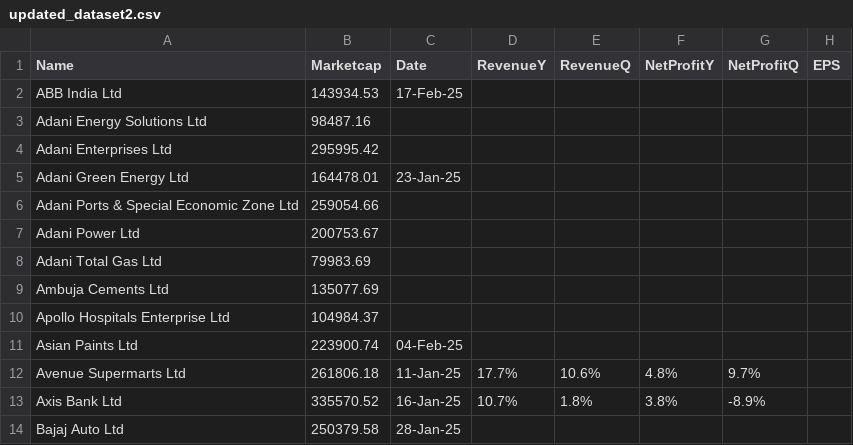
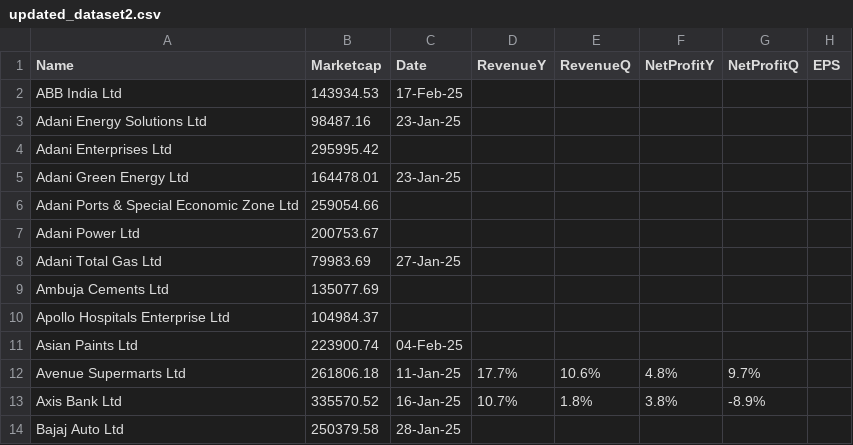
Before and after one commit to locationreviewx/ReviewXwebsite, a CSV file: updated_dataset2.csv, drawn as a sheet; only a part is shown.

Commit message:
Update updated_dataset2.csv

```diff
--- a/updated_dataset2.csv
+++ b/updated_dataset2.csv
@@ -2,3 +2,3 @@ Name,Marketcap,Date,RevenueY,RevenueQ,NetProfitY,NetProfitQ,EPS
 ABB India Ltd,143934.53,17-Feb-25,,,,,
-Adani Energy Solutions Ltd,98487.16,,,,,,
+Adani Energy Solutions Ltd,98487.16,23-Jan-25,,,,,
 Adani Enterprises Ltd,295995.42,,,,,,
@@ -7,3 +7,3 @@ Adani Ports & Special Economic Zone Ltd,259054.66,,,,,,
 Adani Power Ltd,200753.67,,,,,,
-Adani Total Gas Ltd,79983.69,,,,,,
+Adani Total Gas Ltd,79983.69,27-Jan-25,,,,,
 Ambuja Cements Ltd,135077.69,,,,,,
```
